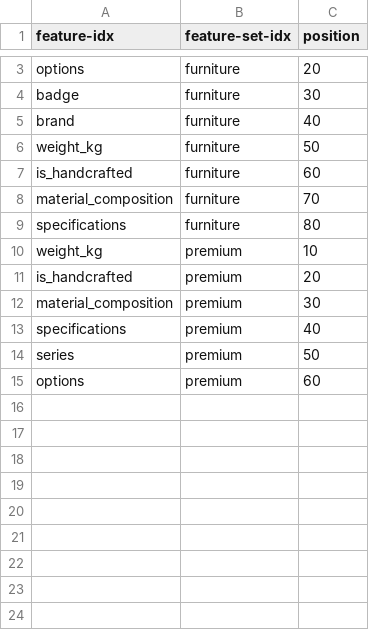
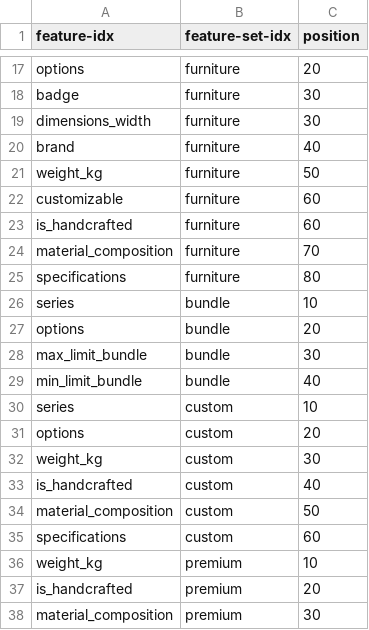
Before and after one commit to entirius/entirius-test-package-emporium, a CSV file: package/volkanos-config/pim-feature-position-in-features-sets.csv, drawn as a sheet; only a part is shown, gaps mark what is left out; the shorter side is filled out with more unchanged rows; the diff covers the shown part only; the diff names each change by its address in the sheet, - before the commit and + after, or states it on an @@ line.

Commit message:
#34141 test(pim): package config CSVs match the seeded state; seed runs the strict importers with --prune
Needs entirius-django-pim-csv >= 4.0.0 (--prune, non-zero exit on rejected rows).
The two bundle-limit features are system features: fixture scope 1, CSV scope
system and type varchar 255 t9n. Sets and positions CSVs list the 40 real
memberships. Seed checks that a scope change is rejected and that a second
--prune --dry-run detaches nothing; BDD asserts memberships, positions and scope.

```diff
--- a/package/volkanos-config/pim-feature-position-in-features-sets.csv
+++ b/package/volkanos-config/pim-feature-position-in-features-sets.csv
+row 19: dimensions_width | furniture | 30
+row 22: customizable | furniture | 60
+row 26: series | bundle | 10
+row 27: options | bundle | 20
+row 28: max_limit_bundle | bundle | 30
+row 29: min_limit_bundle | bundle | 40
+row 30: series | custom | 10
+row 31: options | custom | 20
+row 32: weight_kg | custom | 30
+row 33: is_handcrafted | custom | 40
+row 34: material_composition | custom | 50
+row 35: specifications | custom | 60
```
Also changed, not shown: 14 added rows elsewhere in this file, package/volkanos-config/pim-features-sets.csv, package/volkanos-config/pim-features.csv, 6 other files.
